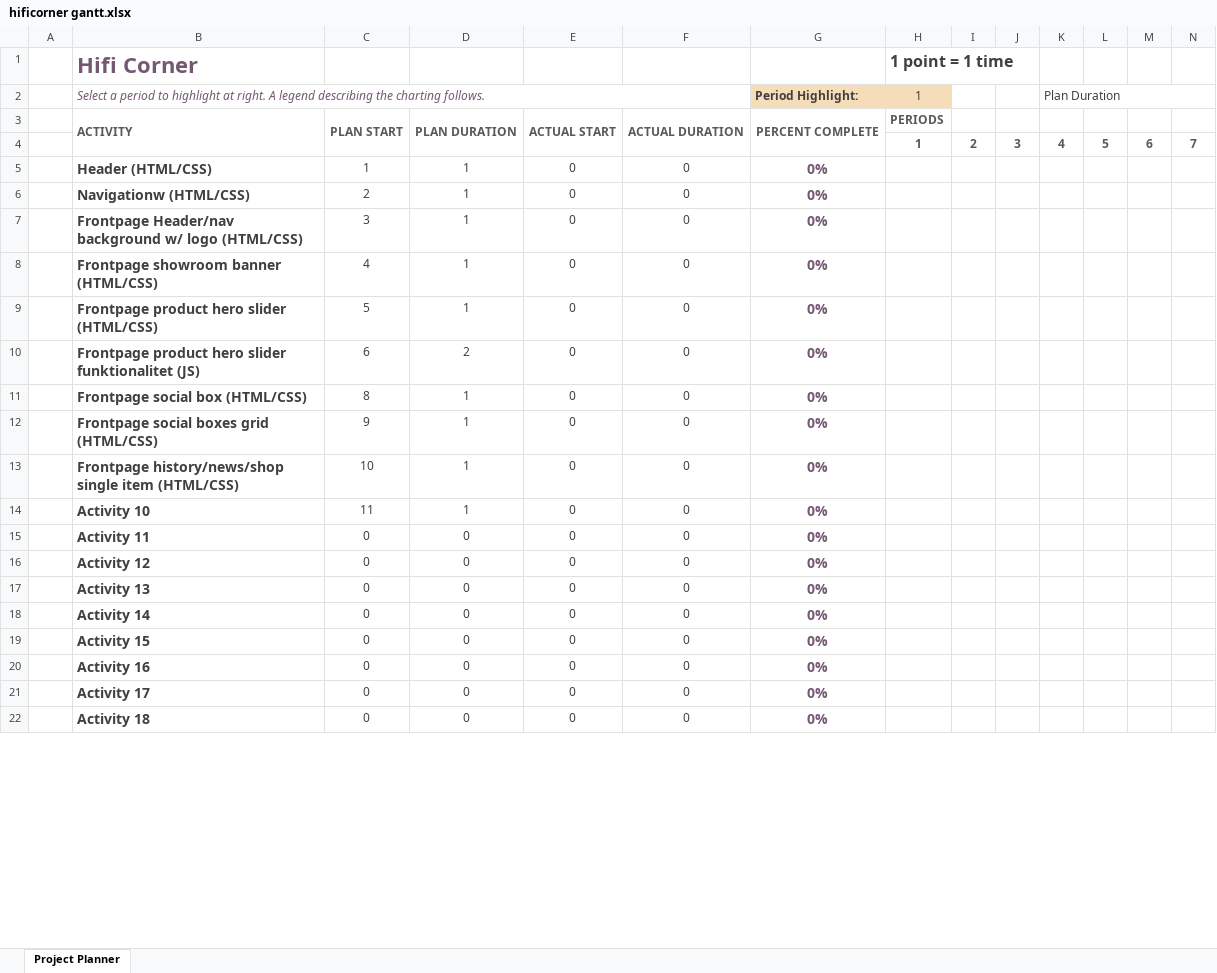
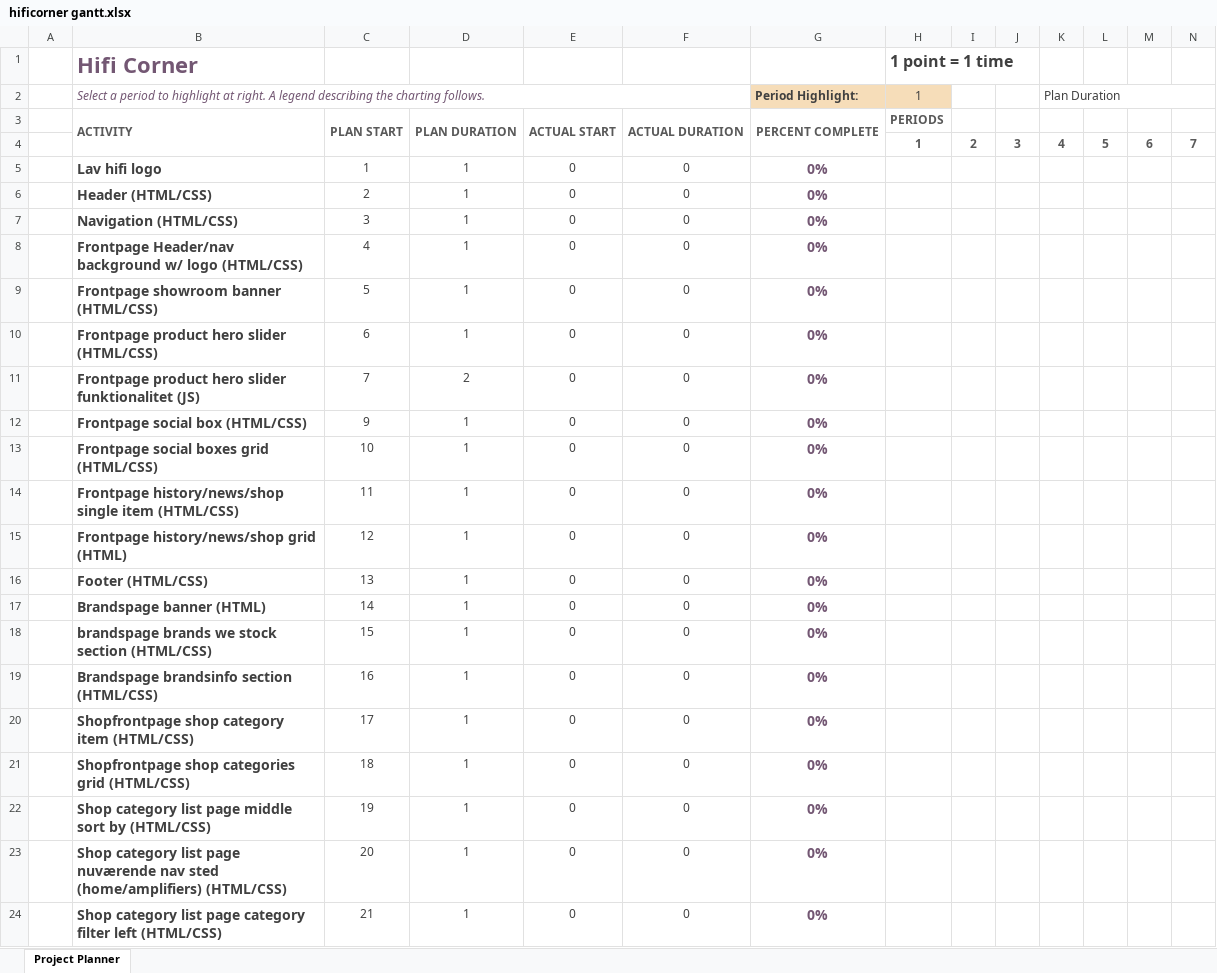
Before and after one commit to StewyEarth/wuhf-hificorner-danieltherkildsen, an Excel workbook: planlægning/hificorner gantt.xlsx, sheet Project Planner, drawn as a sheet; only a part is shown; values as stored, in another font and other column widths than the file's, no borders; conditional formats not drawn; addresses are those after the commit; rows hold the shown columns only; the diff covers the shown part only; the diff names each change by its address in the sheet, - before the commit and + after, or states it on an @@ line.

Commit message:
Update hificorner gantt

```diff
--- a/planlægning/hificorner gantt.xlsx (sheet Project Planner)
+++ b/planlægning/hificorner gantt.xlsx (sheet Project Planner)
+row 5:  | Lav hifi logo | 1 | 1 | 0 | 0 | 0%
-C6: 1
+C6: 2
-B7: Navigationw (HTML/CSS)
+B7: Navigation (HTML/CSS)
-C7: 2
+C7: 3
-C8: 3
+C8: 4
-C9: 4
+C9: 5
-C10: 5
+C10: 6
-C11: 6
+C11: 7
-C12: 8
+C12: 9
-C13: 9
+C13: 10
-C14: 10
+C14: 11
-B15: Activity 10
+B15: Frontpage history/news/shop grid (HTML)
-C15: 11
+C15: 12
-B16: Activity 11
+B16: Footer (HTML/CSS)
-C16: 0
+C16: 13
-D16: 0
+D16: 1
+row 17:  | Brandspage banner (HTML) | 14 | 1 | 0 | 0 | 0%
-B18: Activity 12
+B18: brandspage brands we stock section (HTML/CSS)
-C18: 0
+C18: 15
-D18:D24: 0
+D18:D24: 1
-B19: Activity 13
+B19: Brandspage brandsinfo section (HTML/CSS)
-C19: 0
+C19: 16
-B20: Activity 14
+B20: Shopfrontpage shop category item (HTML/CSS)
-C20: 0
+C20: 17
-B21: Activity 15
+B21: Shopfrontpage shop categories grid (HTML/CSS)
-C21: 0
+C21: 18
-B22: Activity 16
+B22: Shop category list page middle sort by (HTML/CSS)
-C22: 0
+C22: 19
-B23: Activity 17
+B23: Shop category list page nuværende nav sted (home/amplifiers) (HTML/CSS)
-C23: 0
+C23: 20
-B24: Activity 18
+B24: Shop category list page category filter left (HTML/CSS)
-C24: 0
+C24: 21
```
Also changed, not shown: 39 edited cells elsewhere in this sheet.
